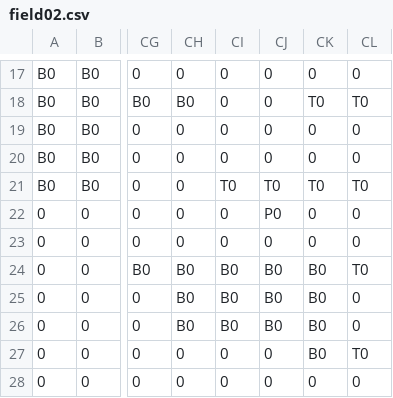
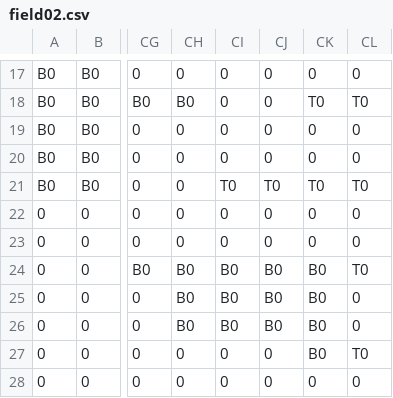
Before and after one commit to kevTheProgrammer0106/LE2C_AL4_2026, a CSV file: DirectXGame/Resources/fields/field02.csv, drawn as a sheet; only a part is shown, gaps mark what is left out; the diff names each change by its address in the sheet, - before the commit and + after, or states it on an @@ line.

```diff
--- a/DirectXGame/Resources/fields/field02.csv
+++ b/DirectXGame/Resources/fields/field02.csv
-CJ22: P0
+CJ22: 0
```
Also changed, not shown: 11 other files.
